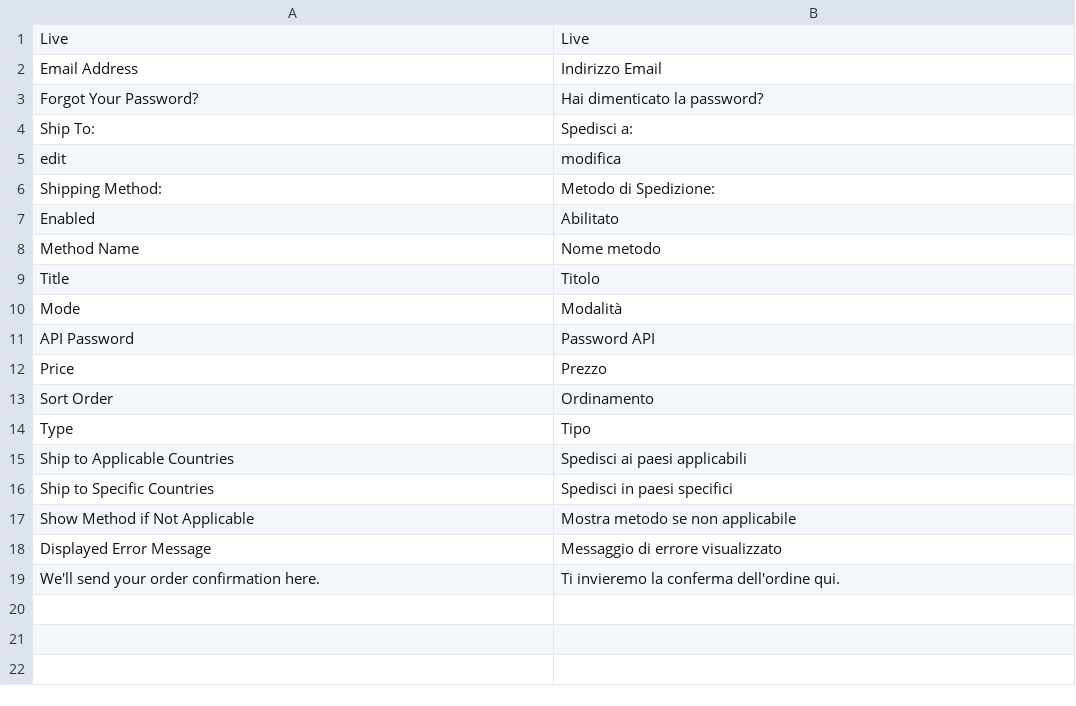
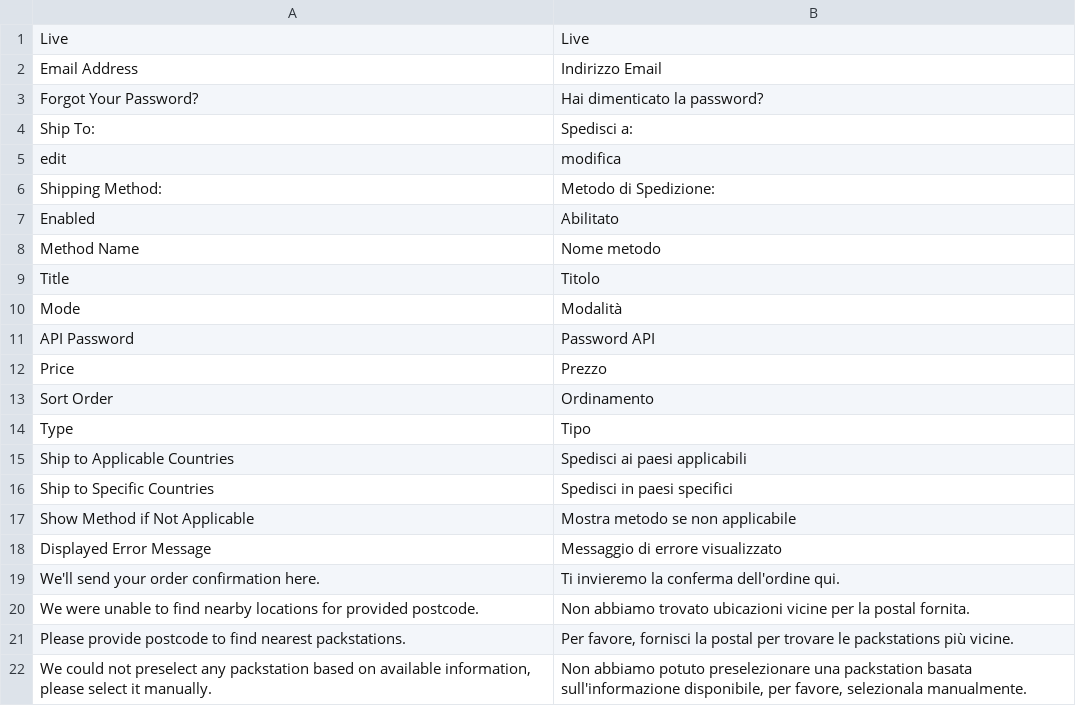
Before and after one commit to magesuite/packstation-dhl, a CSV file: i18n/it_IT.csv, drawn as a sheet.

```diff
--- a/i18n/it_IT.csv
+++ b/i18n/it_IT.csv
@@ -19 +19,4 @@ Type,Tipo
 "We'll send your order confirmation here.","Ti invieremo la conferma dell'ordine qui."
+"We were unable to find nearby locations for provided postcode.","Non abbiamo trovato ubicazioni vicine per la postal fornita."
+"Please provide postcode to find nearest packstations.","Per favore, fornisci la postal per trovare le packstations più vicine."
+"We could not preselect any packstation based on available information, please select it manually.","Non abbiamo potuto preselezionare una packstation basata sull'informazione disponibile, per favore, selezionala manualmente."
```
Also changed, not shown: i18n/de_DE.csv, i18n/es_ES.csv, 3 other files.
